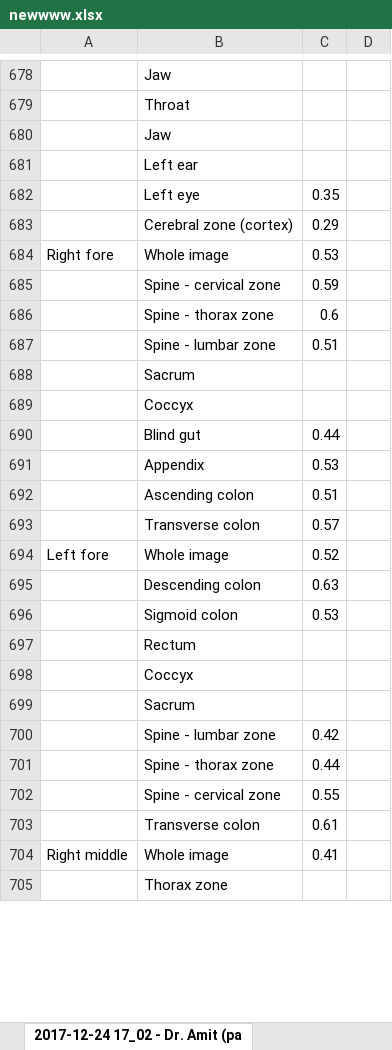
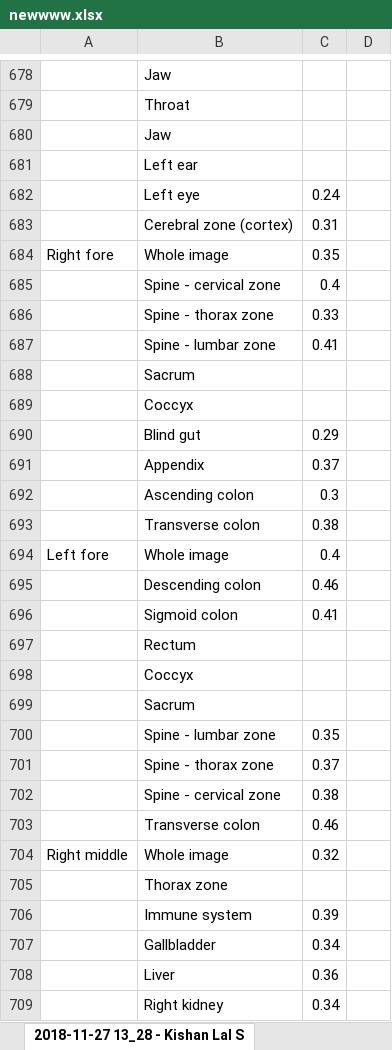
Before and after one commit to PiracyIzSed/Aura-Project, an Excel workbook: AuraSite/App/Data/newwww.xlsx, sheet 2018-11-27 13_28 - Kishan Lal S, drawn as a sheet; only a part is shown, gaps mark what is left out; values as stored, in another font and other column widths than the file's, no borders; the diff covers the shown part only; the diff names each change by its address in the sheet, - before the commit and + after, or states it on an @@ line.

```diff
--- a/AuraSite/App/Data/newwww.xlsx (sheet 2018-11-27 13_28 - Kishan Lal S)
+++ b/AuraSite/App/Data/newwww.xlsx (sheet 2018-11-27 13_28 - Kishan Lal S)
-sheet tab: 2017-12-24 17_02 - Dr. Amit (pa
+sheet tab: 2018-11-27 13_28 - Kishan Lal S
-C682: 0.35
+C682: 0.24
-C683: 0.29
+C683: 0.31
-C684: 0.53
+C684: 0.35
-C685: 0.59
+C685: 0.4
-C686: 0.6
+C686: 0.33
-C687: 0.51
+C687: 0.41
-C690: 0.44
+C690: 0.29
-C691: 0.53
+C691: 0.37
-C692: 0.51
+C692: 0.3
-C693: 0.57
+C693: 0.38
-C694: 0.52
+C694: 0.4
-C695: 0.63
+C695: 0.46
-C696: 0.53
+C696: 0.41
-C700: 0.42
+C700: 0.35
-C701: 0.44
+C701: 0.37
-C702: 0.55
+C702: 0.38
-C703: 0.61
+C703: 0.46
-C704: 0.41
+C704: 0.32
+row 706:  | Immune system | 0.39
+row 707:  | Gallbladder | 0.34
+row 708:  | Liver | 0.36
+row 709:  | Right kidney | 0.34
```
Also changed, not shown: 89 added rows, 93 removed rows, 6 moved rows and 1016 edited cells elsewhere in this sheet, AuraSite/App/Data/second.xlsx, 3 other files.
